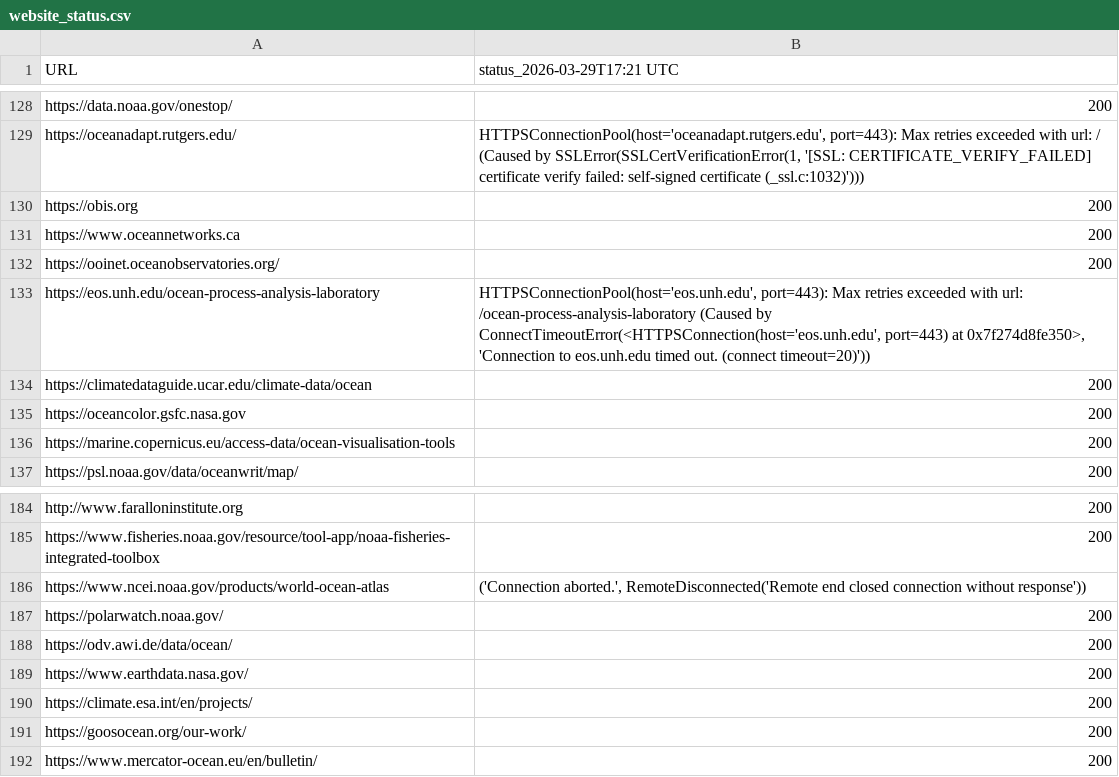
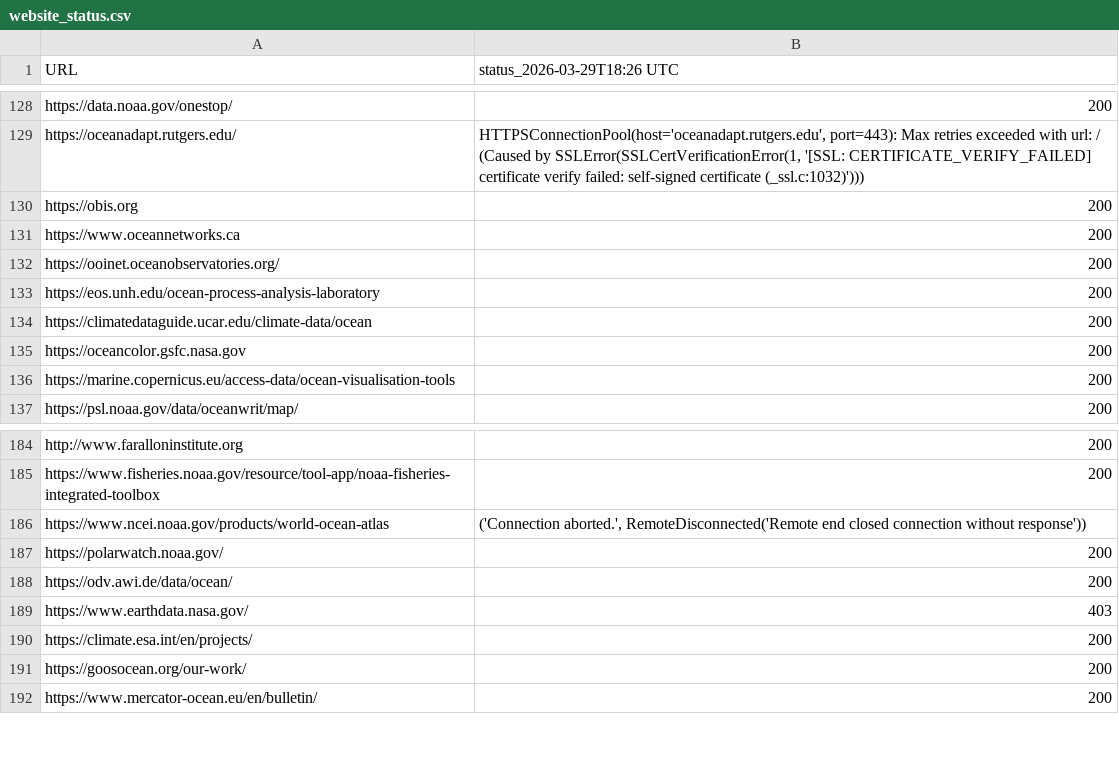
Before and after one commit to MathewBiddle/check_websites, a CSV file: website_status.csv, drawn as a sheet; only a part is shown, gaps mark what is left out; the diff covers the shown part only.

```diff
--- a/website_status.csv
+++ b/website_status.csv
@@ -1 +1 @@
-URL,status_2026-03-29T17:21 UTC
+URL,status_2026-03-29T18:26 UTC
@@ -132,3 +132,3 @@ https://www.oceannetworks.ca,200
 https://ooinet.oceanobservatories.org/,200
-https://eos.unh.edu/ocean-process-analysis-laboratory,"HTTPSConnectionPool(host='eos.unh.edu', port=443): Max retries exceeded with url: /ocean-process-analysis-laboratory (Caused by ConnectTimeoutError(<HTTPSConnection(host='eos.unh.edu', port=443) at 0x7f274d8fe350>, 'Connection to eos.unh.edu timed out. (connect timeout=20)'))"
+https://eos.unh.edu/ocean-process-analysis-laboratory,200
 https://climatedataguide.ucar.edu/climate-data/ocean,200
@@ -188,3 +188,3 @@ https://polarwatch.noaa.gov/,200
 https://odv.awi.de/data/ocean/,200
-https://www.earthdata.nasa.gov/,200
+https://www.earthdata.nasa.gov/,403
 https://climate.esa.int/en/projects/,200
```
Also changed, not shown: 9 edited cells elsewhere in this file, 1 other file.
